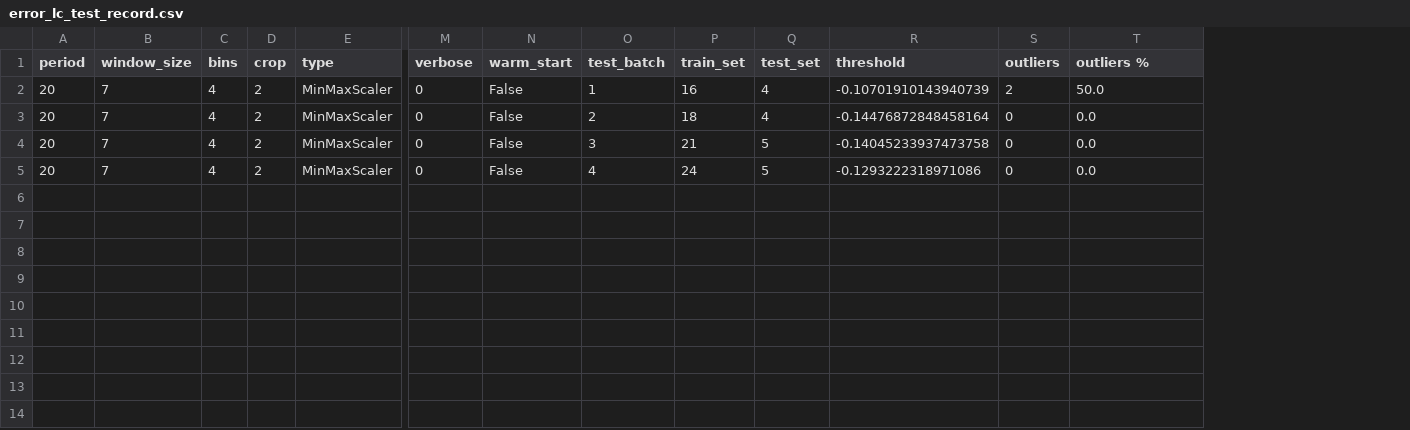
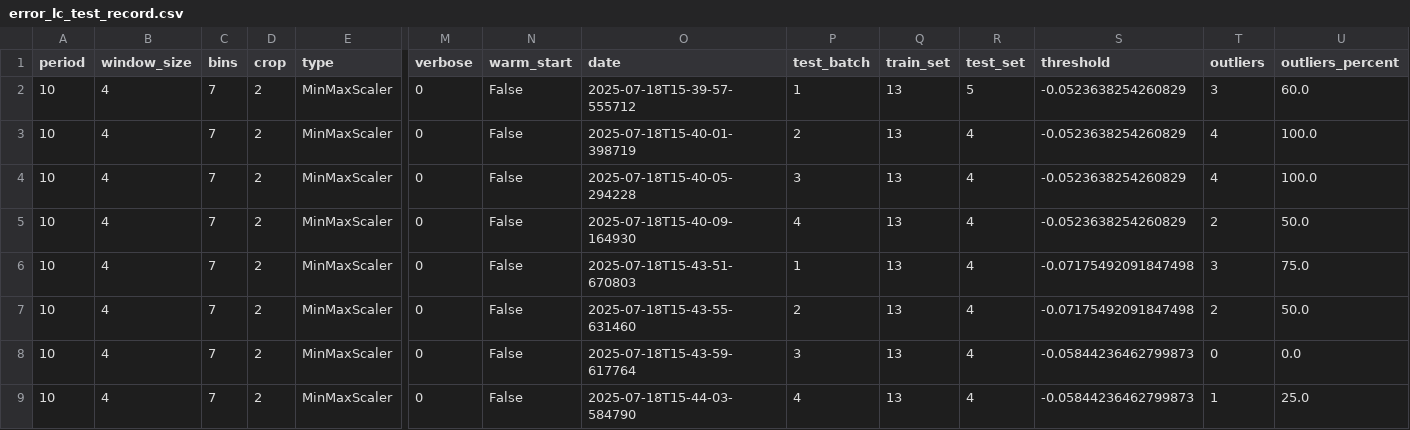
Before and after one commit to odea-project/StreamPort, a CSV file: dev/error_lc_test_record.csv, drawn as a sheet; only a part is shown, gaps mark what is left out; addresses are those after the commit; rows hold the shown columns only; the diff names each change by its address in the sheet, - before the commit and + after, or states it on an @@ line.

```diff
--- a/dev/error_lc_test_record.csv
+++ b/dev/error_lc_test_record.csv
+column O (date), row 5: 2025-07-18T15-40-09-164930; rows 7-9: 2025-07-18T15-43-55-631460 | 2025-07-18T15-43-59-617764 | 2025-07-18T15-44-03-584790
-U1: outliers %
+U1: outliers_percent
+row 2: 10 | 4 | 7 | 2 | MinMaxScaler | 0 | False | 2025-07-18T15-39-57-555712 | 1 | 13 | 5 | -0.0523638254260829 | 3 | 60.0
+row 3: 10 | 4 | 7 | 2 | MinMaxScaler | 0 | False | 2025-07-18T15-40-01-398719 | 2 | 13 | 4 | -0.0523638254260829 | 4 | 100.0
+row 4: 10 | 4 | 7 | 2 | MinMaxScaler | 0 | False | 2025-07-18T15-40-05-294228 | 3 | 13 | 4 | -0.0523638254260829 | 4 | 100.0
-A5 (period): 20
+A5 (period): 10
-B5 (window_size): 7
+B5 (window_size): 4
-C5 (bins): 4
+C5 (bins): 7
-P5 (test_batch): 1
+P5 (test_batch): 4
-Q5 (train_set): 16
+Q5 (train_set): 13
-S5 (threshold): -0.10701910143940739
+S5 (threshold): -0.0523638254260829
+row 6: 10 | 4 | 7 | 2 | MinMaxScaler | 0 | False | 2025-07-18T15-43-51-670803 | 1 | 13 | 4 | -0.07175492091847498 | 3 | 75.0
-A7:A9 (period): 20
+A7:A9 (period): 10
-B7:B9 (window_size): 7
+B7:B9 (window_size): 4
-C7:C9 (bins): 4
+C7:C9 (bins): 7
-Q7 (train_set): 18
+Q7 (train_set): 13
-S7 (threshold): -0.14476872848458164
+S7 (threshold): -0.07175492091847498
-T7 (outliers): 0
+T7 (outliers): 2
-U7 (outliers_percent): 0.0
+U7 (outliers_percent): 50.0
-Q8 (train_set): 21
+Q8 (train_set): 13
-R8:R9 (test_set): 5
+R8:R9 (test_set): 4
-S8 (threshold): -0.14045233937473758
+S8 (threshold): -0.05844236462799873
-Q9 (train_set): 24
+Q9 (train_set): 13
-S9 (threshold): -0.1293222318971086
+S9 (threshold): -0.05844236462799873
-T9 (outliers): 0
+T9 (outliers): 1
-U9 (outliers_percent): 0.0
+U9 (outliers_percent): 25.0
```
Also changed, not shown: dev/error_lc_test1_features.csv, dev/error_lc_test2_features.csv, 44 other files.
